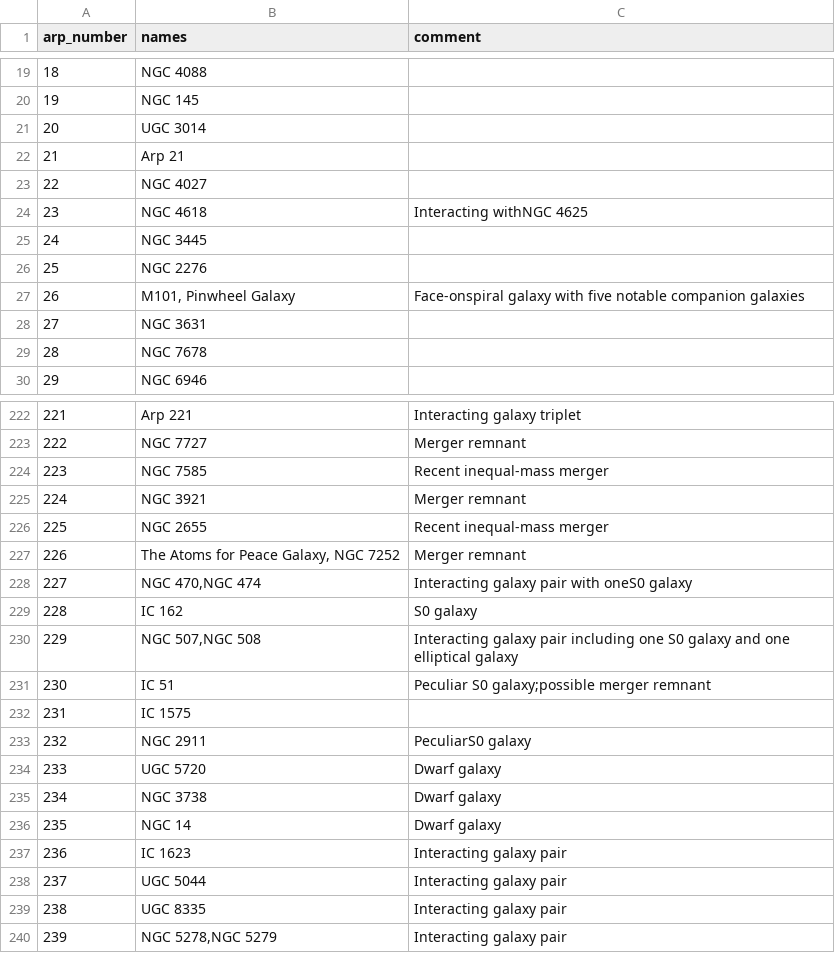
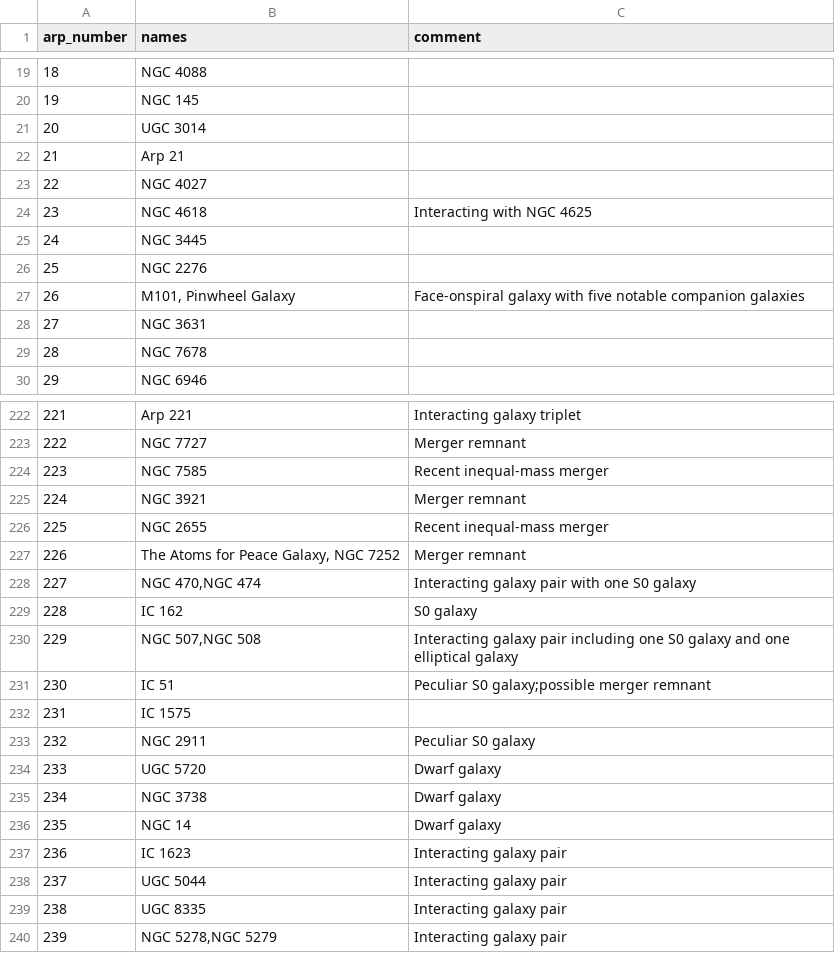
Before and after one commit to monovolt/PiFinderRPi5, a CSV file: astro_data/arp/arp_comments.csv, drawn as a sheet; only a part is shown, gaps mark what is left out.

Commit message:
Fixed comments and akas

```diff
--- a/astro_data/arp/arp_comments.csv
+++ b/astro_data/arp/arp_comments.csv
@@ -23,3 +23,3 @@ arp_number,names,comment
 22,NGC 4027,
-23,NGC 4618,Interacting withNGC 4625
+23,NGC 4618,Interacting with NGC 4625
 24,NGC 3445,
@@ -227,3 +227,3 @@ arp_number,names,comment
 226,"The Atoms for Peace Galaxy, NGC 7252",Merger remnant
-227,"NGC 470,NGC 474",Interacting galaxy pair with oneS0 galaxy
+227,"NGC 470,NGC 474",Interacting galaxy pair with one S0 galaxy
 228,IC 162,S0 galaxy
@@ -232,3 +232,3 @@ arp_number,names,comment
 231,IC 1575,
-232,NGC 2911,PeculiarS0 galaxy
+232,NGC 2911,Peculiar S0 galaxy
 233,UGC 5720,Dwarf galaxy
```
Also changed, not shown: 2 other files.
